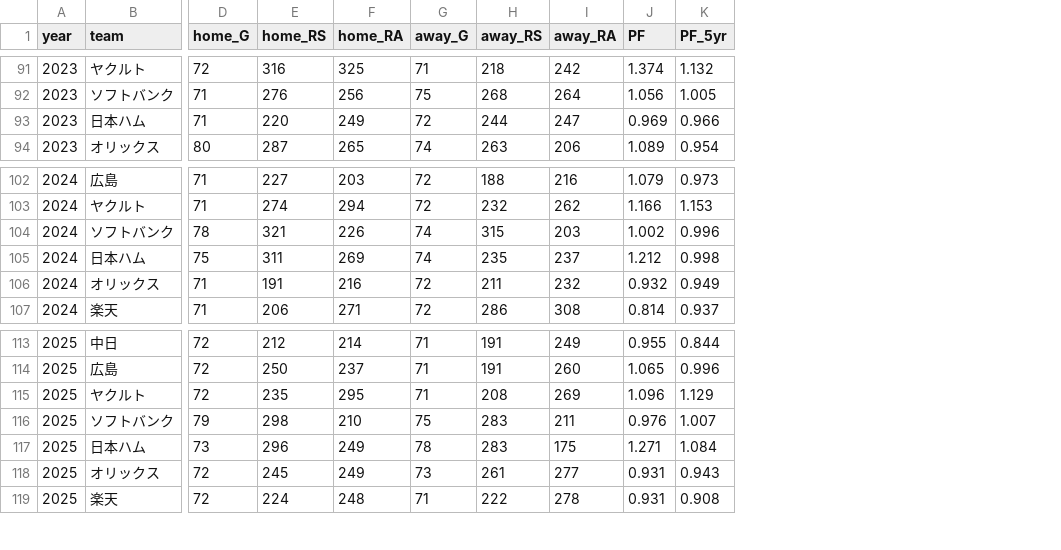
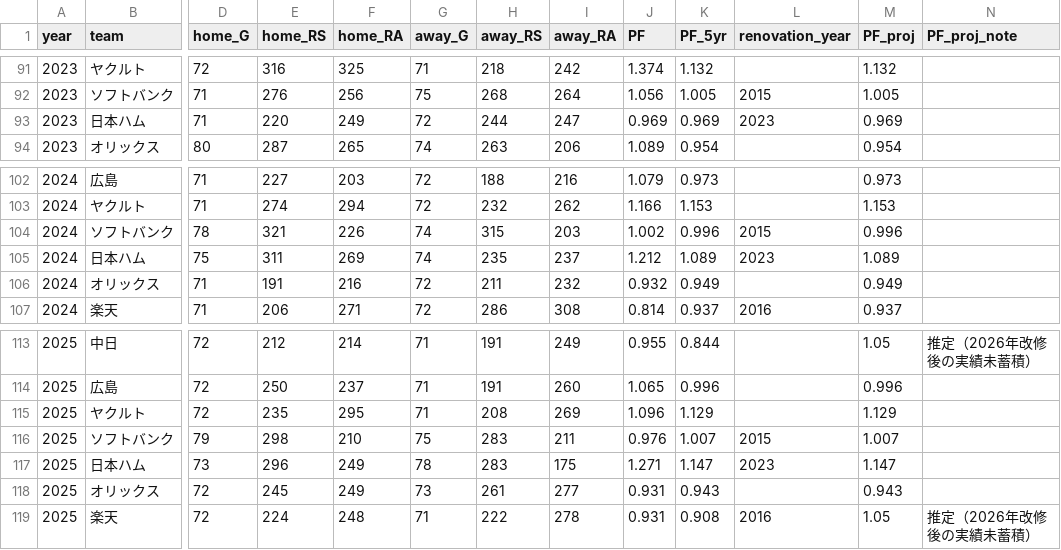
Before and after one commit to yasumorishima/npb-prediction, a CSV file: data/projections/npb_park_factors.csv, drawn as a sheet; only a part is shown, gaps mark what is left out; the diff covers the shown part only; the diff names each change by its address in the sheet, - before the commit and + after, or states it on an @@ line.

```diff
--- a/data/projections/npb_park_factors.csv
+++ b/data/projections/npb_park_factors.csv
+column L (renovation_year), rows 92-93: 2015 | 2023; rows 104-107: 2015 | 2023 |  | 2016; rows 116-119: 2015 | 2023 |  | 2016
+column M (PF_proj), rows 91-94: 1.132 | 1.005 | 0.969 | 0.954; rows 102-107: 0.973 | 1.153 | 0.996 | 1.089 | 0.949 | 0.937; rows 113-119: 1.05 | 0.996 | 1.129 | 1.007 | 1.147 | 0.943 | 1.05
+column N (PF_proj_note), rows 113-119: 推定（2026年改修後の実績未蓄積） |  |  |  |  |  | 推定（2026年改修後の実績未蓄積）
-K93 (PF_5yr): 0.966
+K93 (PF_5yr): 0.969
-K105 (PF_5yr): 0.998
+K105 (PF_5yr): 1.089
-K117 (PF_5yr): 1.084
+K117 (PF_5yr): 1.147
```
Also changed, not shown: 4 edited cells elsewhere in this file.
